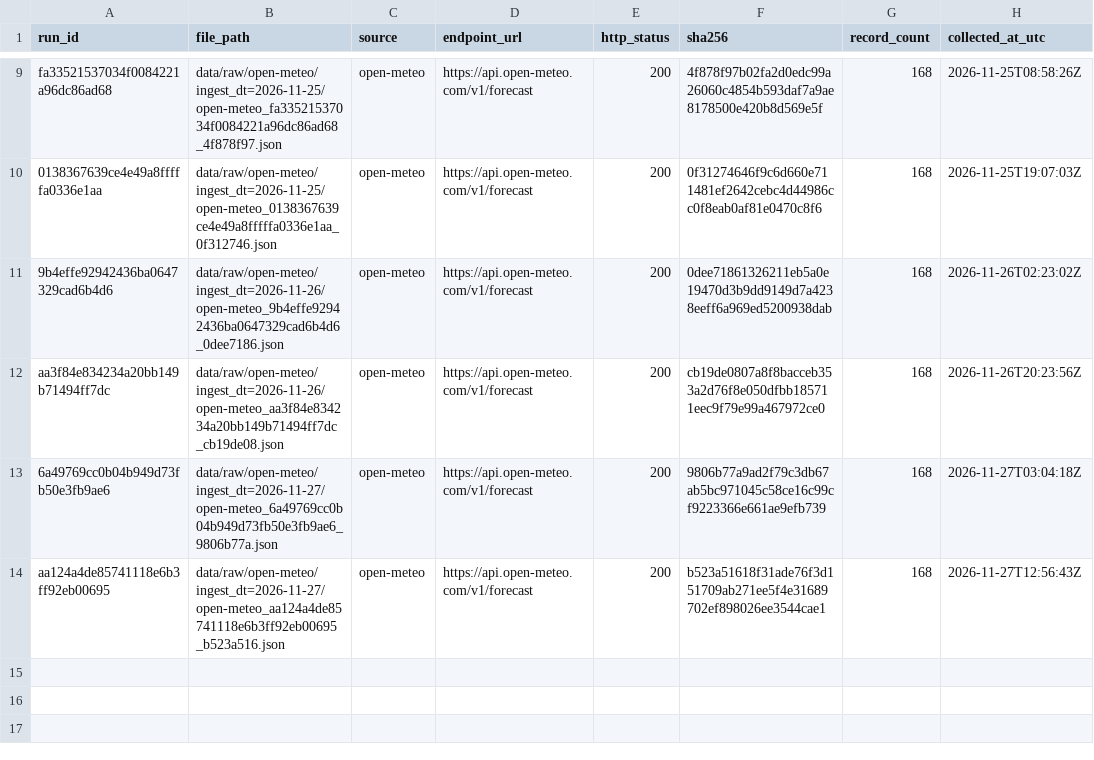
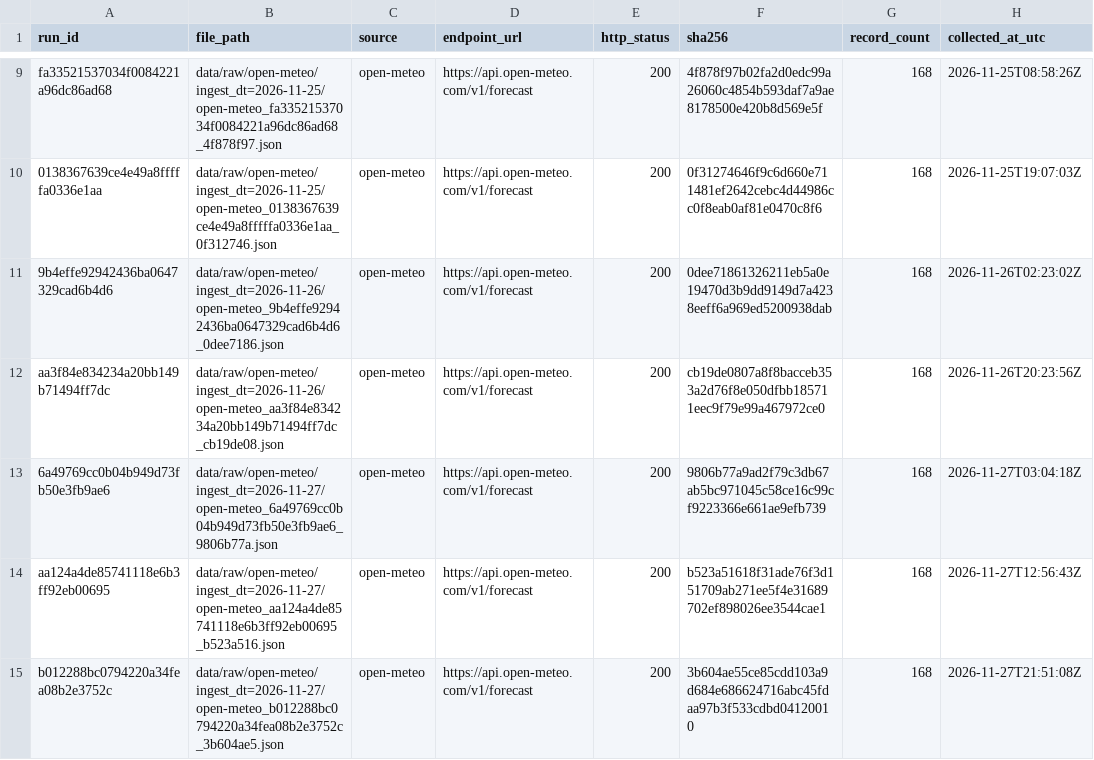
Before and after one commit to sindhublava-2131/SkyWatch, a CSV file: data/raw/_manifest.csv, drawn as a sheet; only a part is shown, gaps mark what is left out; the diff names each change by its address in the sheet, - before the commit and + after, or states it on an @@ line.

```diff
--- a/data/raw/_manifest.csv
+++ b/data/raw/_manifest.csv
+row 15: b012288bc0794220a34fea08b2e3752c | data/raw/open-meteo/ingest_dt=2026-11-27/open-meteo_b012288bc0794220a34fea08b2e3752c_3b604ae5.json | open-meteo | https://api.open-meteo.com/v1/forecast | 200 | 3b604ae55ce85cdd103a9d684e686624716abc45fdaa97b3f533cdbd04120010 | 168 | 2026-11-27T21:51:08Z
```
